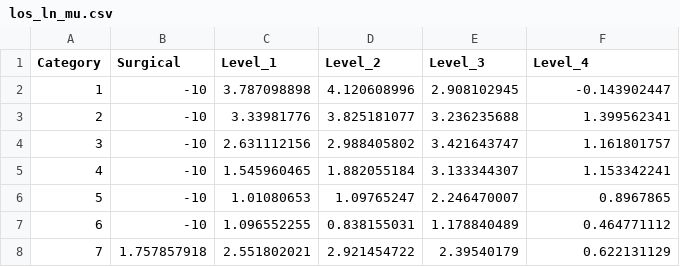
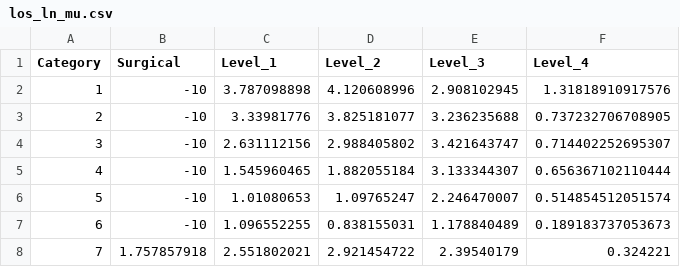
Before and after one commit to MichaelAllen1966/neonet, a CSV file: data/los_ln_mu.csv, drawn as a sheet.

```diff
--- a/data/los_ln_mu.csv
+++ b/data/los_ln_mu.csv
@@ -1,8 +1,8 @@
 Category,Surgical,Level_1,Level_2,Level_3,Level_4
-1,-10,3.787098898,4.120608996,2.908102945,-0.143902447
-2,-10,3.33981776,3.825181077,3.236235688,1.399562341
-3,-10,2.631112156,2.988405802,3.421643747,1.161801757
-4,-10,1.545960465,1.882055184,3.133344307,1.153342241
-5,-10,1.01080653,1.09765247,2.246470007,0.8967865
-6,-10,1.096552255,0.838155031,1.178840489,0.464771112
-7,1.757857918,2.551802021,2.921454722,2.39540179,0.622131129
+1,-10,3.787098898,4.120608996,2.908102945,1.31818910917576
+2,-10,3.33981776,3.825181077,3.236235688,0.737232706708905
+3,-10,2.631112156,2.988405802,3.421643747,0.714402252695307
+4,-10,1.545960465,1.882055184,3.133344307,0.656367102110444
+5,-10,1.01080653,1.09765247,2.246470007,0.514854512051574
+6,-10,1.096552255,0.838155031,1.178840489,0.189183737053673
+7,1.757857918,2.551802021,2.921454722,2.39540179,0.324221
```
Also changed, not shown: data/exit_level_3.csv, data/hospital_info.csv, 5 other files.
